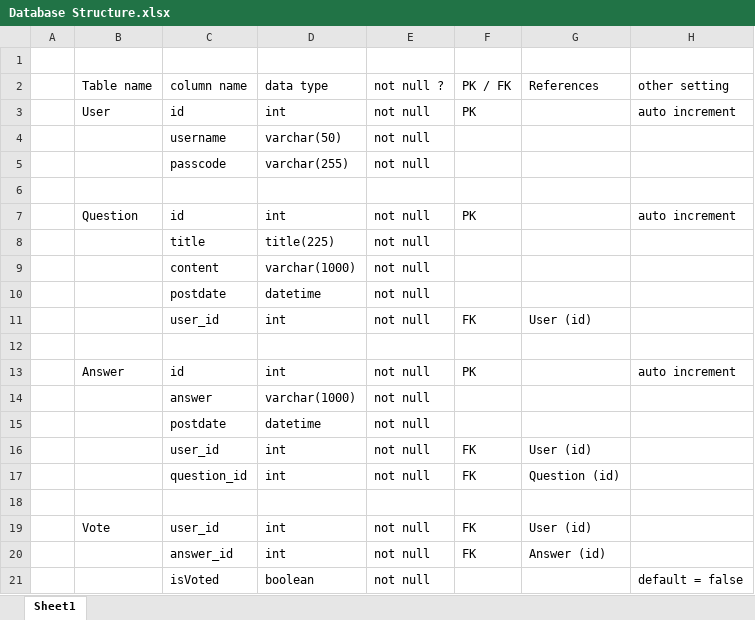
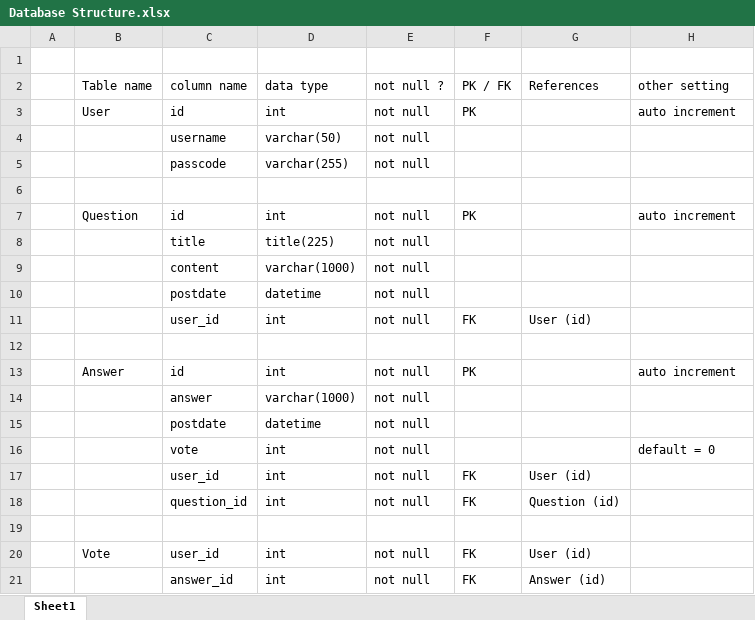
Before and after one commit to EdwardLim1994/Forum-Discussion, an Excel workbook: Database Structure.xlsx, sheet Sheet1, drawn as a sheet; values as stored, in another font and other column widths than the file's, no borders; removed rows and columns are numbered as before the commit, all else as after; the diff names each change by its address in the sheet, - before the commit and + after, or states it on an @@ line.

```diff
--- a/Database Structure.xlsx (sheet Sheet1)
+++ b/Database Structure.xlsx (sheet Sheet1)
+row 16:  |  | vote | int | not null |  |  | default = 0
-row 21:  |  | isVoted | boolean | not null |  |  | default = false
```
Also changed, not shown: 35 other files.
